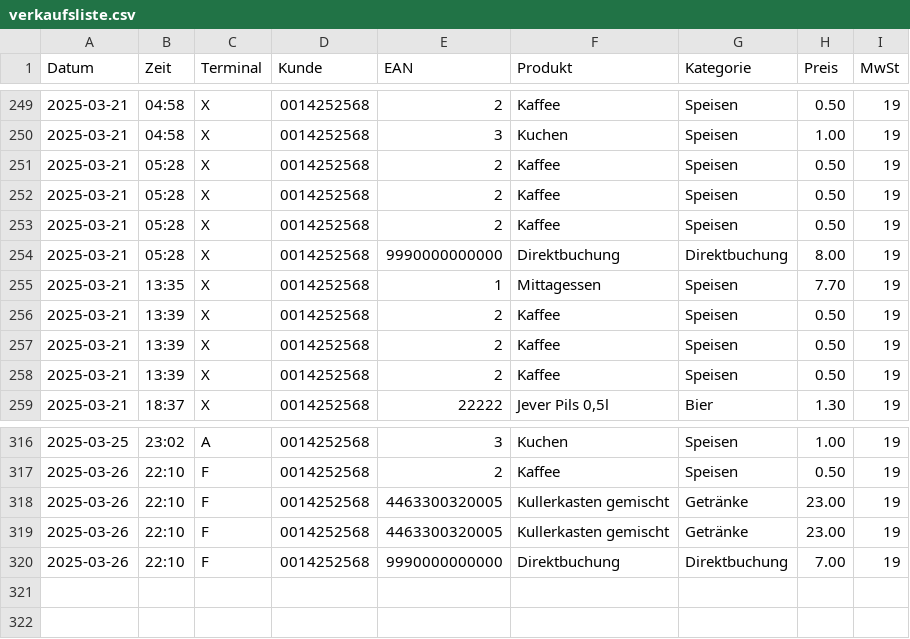
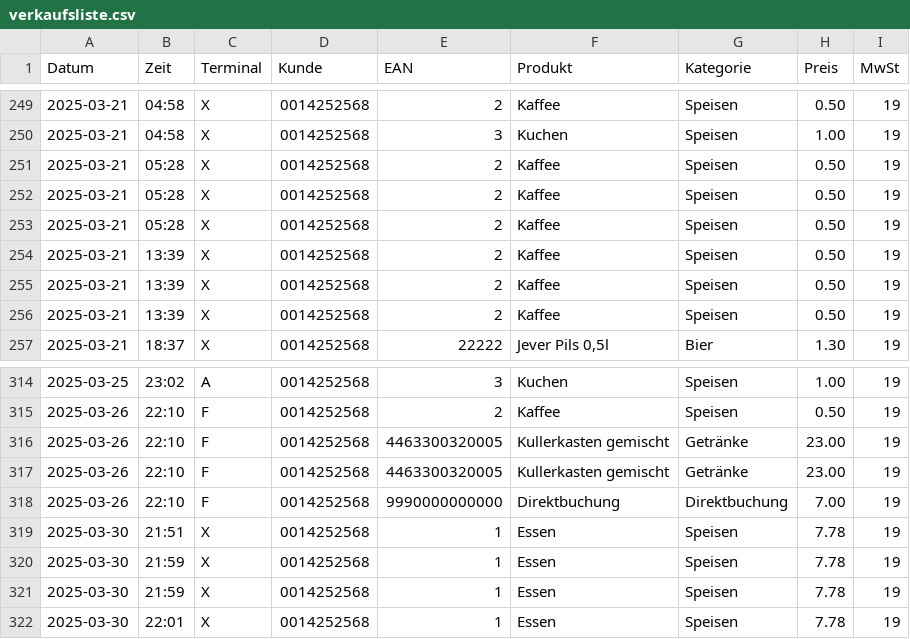
Before and after one commit to MaScho75/ClubCash, a CSV file: daten/verkaufsliste.csv, drawn as a sheet; only a part is shown, gaps mark what is left out.

```diff
--- a/daten/verkaufsliste.csv
+++ b/daten/verkaufsliste.csv
@@ -253,4 +253,2 @@ Datum;Zeit;Terminal;Kunde;EAN;Produkt;Kategorie;Preis;MwSt
 2025-03-21;05:28;X;0014252568;2;Kaffee;Speisen;0.50;19
-2025-03-21;05:28;X;0014252568;9990000000000;Direktbuchung;Direktbuchung;8.00;19
-2025-03-21;13:35;X;0014252568;1;Mittagessen;Speisen;7.70;19
 2025-03-21;13:39;X;0014252568;2;Kaffee;Speisen;0.50;19
@@ -320 +318,5 @@ Datum;Zeit;Terminal;Kunde;EAN;Produkt;Kategorie;Preis;MwSt
 2025-03-26;22:10;F;0014252568;9990000000000;Direktbuchung;Direktbuchung;7.00;19
+2025-03-30;21:51;X;0014252568;1;Essen;Speisen;7.78;19
+2025-03-30;21:59;X;0014252568;1;Essen;Speisen;7.78;19
+2025-03-30;21:59;X;0014252568;1;Essen;Speisen;7.78;19
+2025-03-30;22:01;X;0014252568;1;Essen;Speisen;7.78;19
```
Also changed, not shown: daten/produkte.csv, 6 other files.
